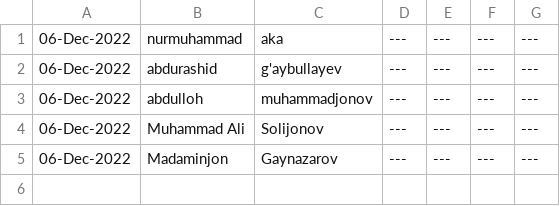
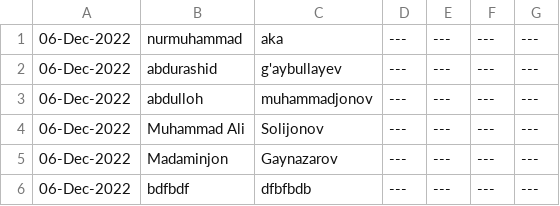
Before and after one commit to abdullokh-mukhammadjonov/faceid_attendance, a CSV file: data/csv/attendance/06-Dec-2022.csv, drawn as a sheet.

```diff
--- a/data/csv/attendance/06-Dec-2022.csv
+++ b/data/csv/attendance/06-Dec-2022.csv
@@ -5 +5,2 @@
 06-Dec-2022,Madaminjon,Gaynazarov,---,---,---,---
+06-Dec-2022,bdfbdf,dfbfbdb,---,---,---,---
```
Also changed, not shown: data/csv/employees.csv, 2 other files.
